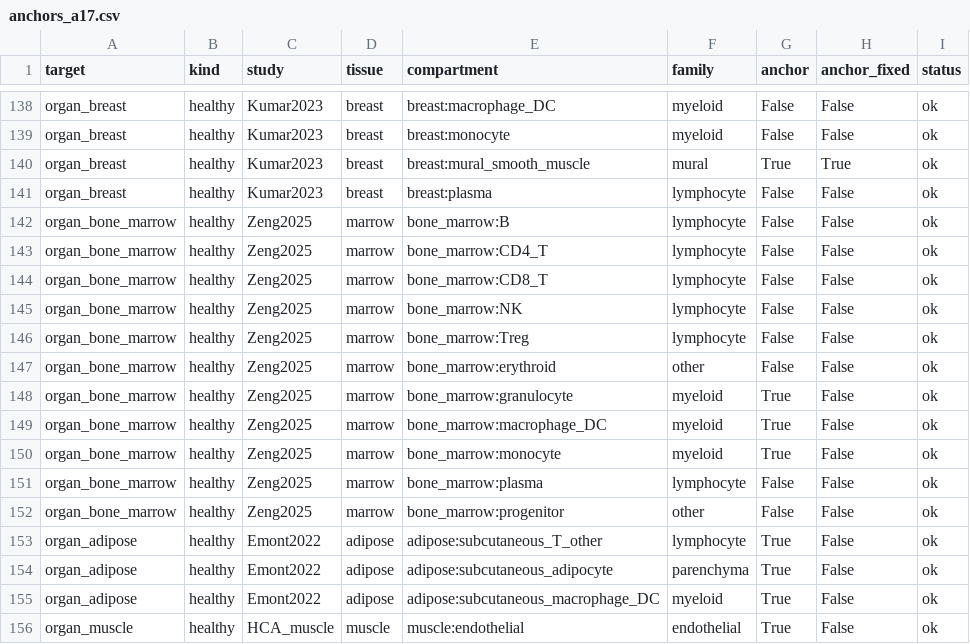
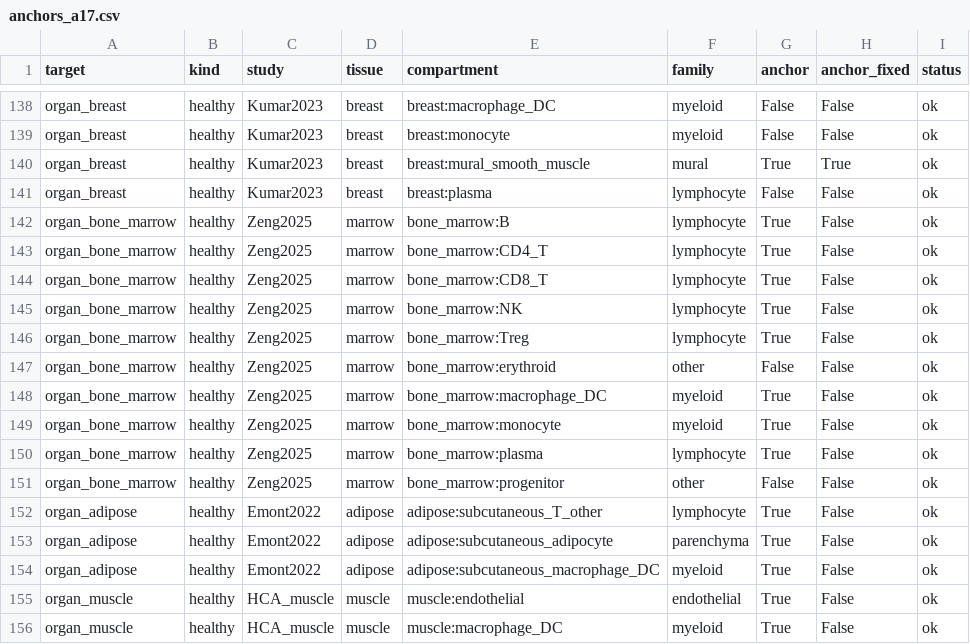
Before and after one commit to gityves/clocksynck_analysis, a CSV file: paper/common/anchors_a17.csv, drawn as a sheet; only a part is shown, gaps mark what is left out; the shorter side is filled out with more unchanged rows.

```diff
--- a/paper/common/anchors_a17.csv
+++ b/paper/common/anchors_a17.csv
@@ -141,12 +141,11 @@ organ_breast,healthy,Kumar2023,breast,breast:mural_smooth_muscle,mural,True,True
 organ_breast,healthy,Kumar2023,breast,breast:plasma,lymphocyte,False,False,ok
-organ_bone_marrow,healthy,Zeng2025,marrow,bone_marrow:B,lymphocyte,False,False,ok
-organ_bone_marrow,healthy,Zeng2025,marrow,bone_marrow:CD4_T,lymphocyte,False,False,ok
-organ_bone_marrow,healthy,Zeng2025,marrow,bone_marrow:CD8_T,lymphocyte,False,False,ok
-organ_bone_marrow,healthy,Zeng2025,marrow,bone_marrow:NK,lymphocyte,False,False,ok
-organ_bone_marrow,healthy,Zeng2025,marrow,bone_marrow:Treg,lymphocyte,False,False,ok
+organ_bone_marrow,healthy,Zeng2025,marrow,bone_marrow:B,lymphocyte,True,False,ok
+organ_bone_marrow,healthy,Zeng2025,marrow,bone_marrow:CD4_T,lymphocyte,True,False,ok
+organ_bone_marrow,healthy,Zeng2025,marrow,bone_marrow:CD8_T,lymphocyte,True,False,ok
+organ_bone_marrow,healthy,Zeng2025,marrow,bone_marrow:NK,lymphocyte,True,False,ok
+organ_bone_marrow,healthy,Zeng2025,marrow,bone_marrow:Treg,lymphocyte,True,False,ok
 organ_bone_marrow,healthy,Zeng2025,marrow,bone_marrow:erythroid,other,False,False,ok
-organ_bone_marrow,healthy,Zeng2025,marrow,bone_marrow:granulocyte,myeloid,True,False,ok
 organ_bone_marrow,healthy,Zeng2025,marrow,bone_marrow:macrophage_DC,myeloid,True,False,ok
 organ_bone_marrow,healthy,Zeng2025,marrow,bone_marrow:monocyte,myeloid,True,False,ok
-organ_bone_marrow,healthy,Zeng2025,marrow,bone_marrow:plasma,lymphocyte,False,False,ok
+organ_bone_marrow,healthy,Zeng2025,marrow,bone_marrow:plasma,lymphocyte,True,False,ok
 organ_bone_marrow,healthy,Zeng2025,marrow,bone_marrow:progenitor,other,False,False,ok
```
Also changed, not shown: 7 other files.
